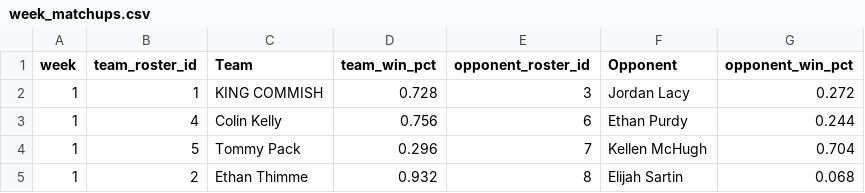
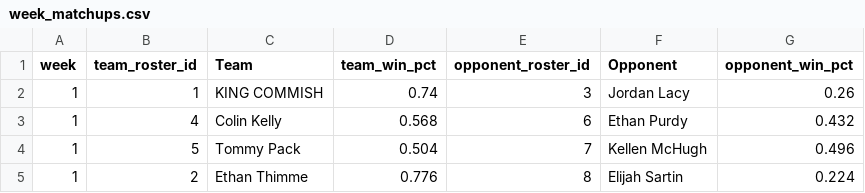
Before and after one commit to jayson-stancil/adg_dynasty_league_power_rankings, a CSV file: data/adg_dynasty/Simulation/week_matchups.csv, drawn as a sheet.

```diff
--- a/data/adg_dynasty/Simulation/week_matchups.csv
+++ b/data/adg_dynasty/Simulation/week_matchups.csv
@@ -1,5 +1,5 @@
 "week","team_roster_id","Team","team_win_pct","opponent_roster_id","Opponent","opponent_win_pct"
-1,1,"KING COMMISH",0.728,3,"Jordan Lacy",0.272
-1,4,"Colin Kelly",0.756,6,"Ethan Purdy",0.244
-1,5,"Tommy Pack",0.296,7,"Kellen McHugh",0.704
-1,2,"Ethan Thimme",0.932,8,"Elijah Sartin",0.068
+1,1,"KING COMMISH",0.74,3,"Jordan Lacy",0.26
+1,4,"Colin Kelly",0.568,6,"Ethan Purdy",0.432
+1,5,"Tommy Pack",0.504,7,"Kellen McHugh",0.496
+1,2,"Ethan Thimme",0.776,8,"Elijah Sartin",0.224
```
Also changed, not shown: data/adg_dynasty/Simulation/summary_season.csv, data/adg_dynasty/Simulation/summary_simulation.csv, 7 other files.
